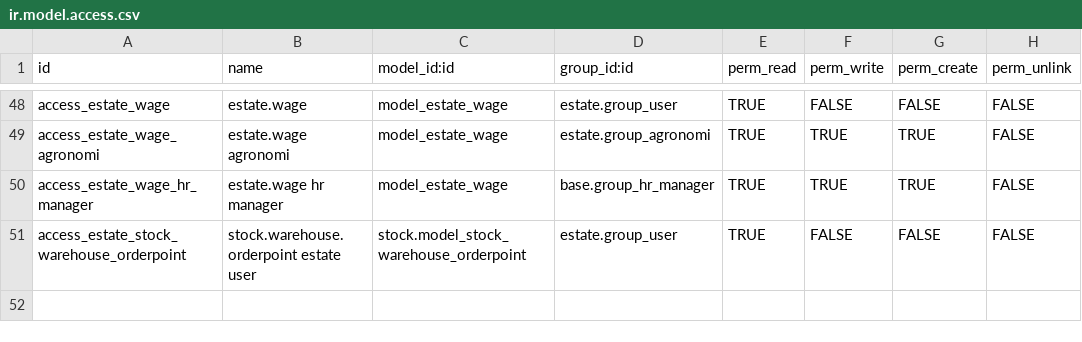
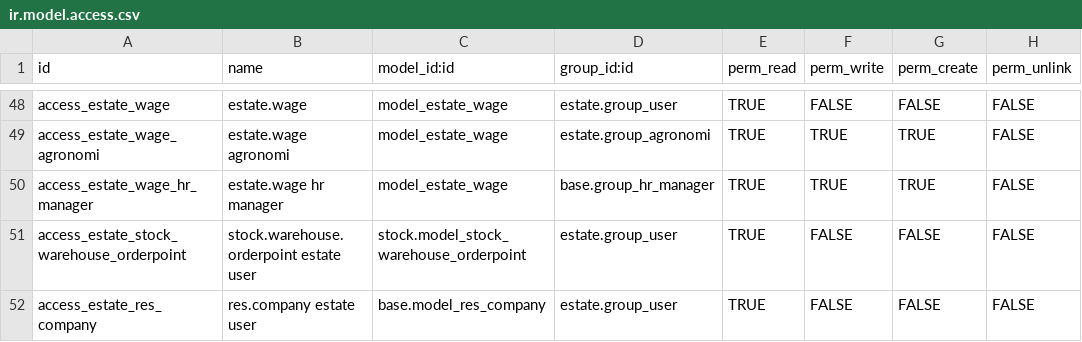
Before and after one commit to sutanto62/estate, a CSV file: estate/security/ir.model.access.csv, drawn as a sheet; only a part is shown, gaps mark what is left out.

Commit message:
[ADD] estate: upkeep recorded by company
* Add company to upkeep, block template, demo data.
* Add access control list for estate user to read company.
* Support upkeep activity recorded at division level.
* Add group by (company, estate, division) at Upkeep/Labour/Material views.
* Close create/edit company and partner at block structure.
* Fix division report by company.

```diff
--- a/estate/security/ir.model.access.csv
+++ b/estate/security/ir.model.access.csv
@@ -51 +51,2 @@
 "access_estate_stock_warehouse_orderpoint","stock.warehouse.orderpoint estate user","stock.model_stock_warehouse_orderpoint","estate.group_user","TRUE","FALSE","FALSE","FALSE"
+"access_estate_res_company","res.company estate user","base.model_res_company","estate.group_user","TRUE","FALSE","FALSE","FALSE"
```
Also changed, not shown: estate/data/estate.block.template.csv, 7 other files.
